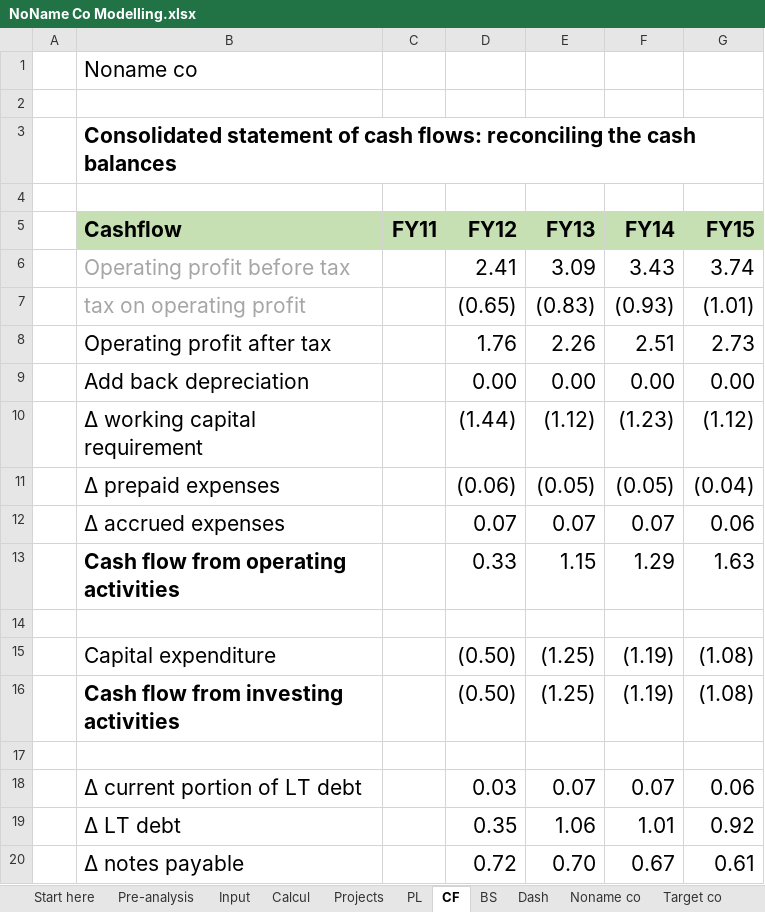
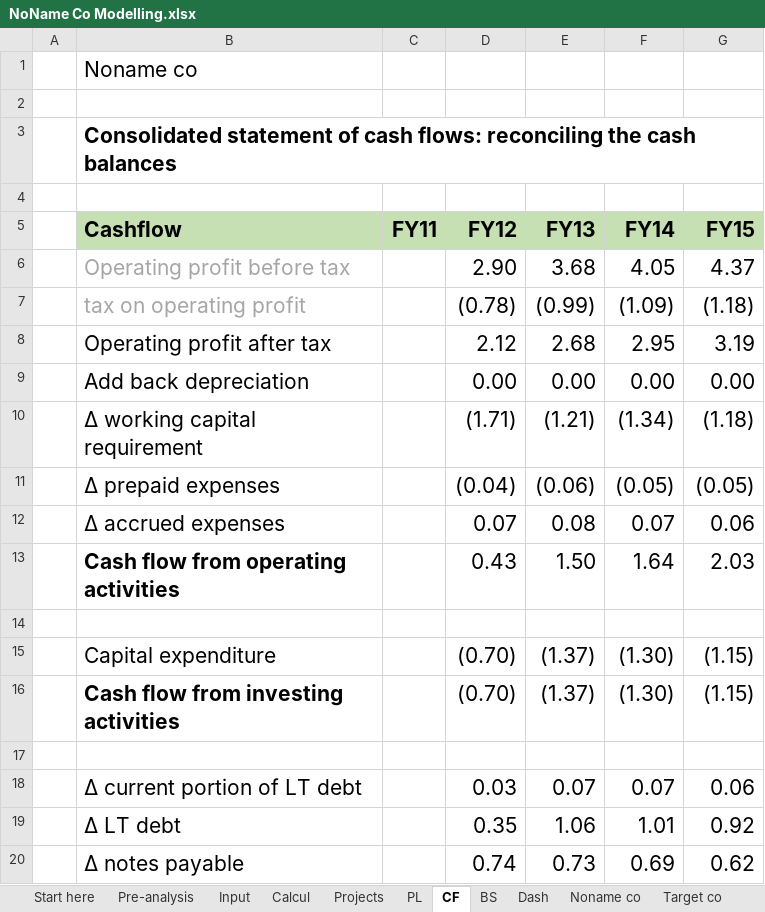
Before and after one commit to eliediwa9/Financial-and-Data-Analysis, an Excel workbook: NoName Co Modelling.xlsx, sheet CF, drawn as a sheet; only a part is shown; values as stored, in another font and other column widths than the file's, no borders; the diff covers the shown part only; the diff names each change by its address in the sheet, - before the commit and + after, or states it on an @@ line.

```diff
--- a/NoName Co Modelling.xlsx (sheet CF)
+++ b/NoName Co Modelling.xlsx (sheet CF)
-D6 (FY12): 2.41
+D6 (FY12): 2.90
-E6 (FY13): 3.09
+E6 (FY13): 3.68
-F6 (FY14): 3.43
+F6 (FY14): 4.05
-G6 (FY15): 3.74
+G6 (FY15): 4.37
-D7 (FY12): (0.65)
+D7 (FY12): (0.78)
-E7 (FY13): (0.83)
+E7 (FY13): (0.99)
-F7 (FY14): (0.93)
+F7 (FY14): (1.09)
-G7 (FY15): (1.01)
+G7 (FY15): (1.18)
-D8 (FY12): 1.76
+D8 (FY12): 2.12
-E8 (FY13): 2.26
+E8 (FY13): 2.68
-F8 (FY14): 2.51
+F8 (FY14): 2.95
-G8 (FY15): 2.73
+G8 (FY15): 3.19
-D10 (FY12): (1.44)
+D10 (FY12): (1.71)
-E10 (FY13): (1.12)
+E10 (FY13): (1.21)
-F10 (FY14): (1.23)
+F10 (FY14): (1.34)
-G10 (FY15): (1.12)
+G10 (FY15): (1.18)
-D11 (FY12): (0.06)
+D11 (FY12): (0.04)
-E11 (FY13): (0.05)
+E11 (FY13): (0.06)
-G11 (FY15): (0.04)
+G11 (FY15): (0.05)
-E12 (FY13): 0.07
+E12 (FY13): 0.08
-D13 (FY12): 0.33
+D13 (FY12): 0.43
-E13 (FY13): 1.15
+E13 (FY13): 1.50
-F13 (FY14): 1.29
+F13 (FY14): 1.64
-G13 (FY15): 1.63
+G13 (FY15): 2.03
-D15:D16 (FY12): (0.50)
+D15:D16 (FY12): (0.70)
-E15:E16 (FY13): (1.25)
+E15:E16 (FY13): (1.37)
-F15:F16 (FY14): (1.19)
+F15:F16 (FY14): (1.30)
-G15:G16 (FY15): (1.08)
+G15:G16 (FY15): (1.15)
-D20 (FY12): 0.72
+D20 (FY12): 0.74
-E20 (FY13): 0.70
+E20 (FY13): 0.73
-F20 (FY14): 0.67
+F20 (FY14): 0.69
-G20 (FY15): 0.61
+G20 (FY15): 0.62
```
Also changed, not shown: 24 edited cells elsewhere in this sheet, sheet BS, sheet Dash, sheet Projects, sheet PL, sheet Market, sheet Calcul, 3 more sheets, charts or pictures, 1 other file.
